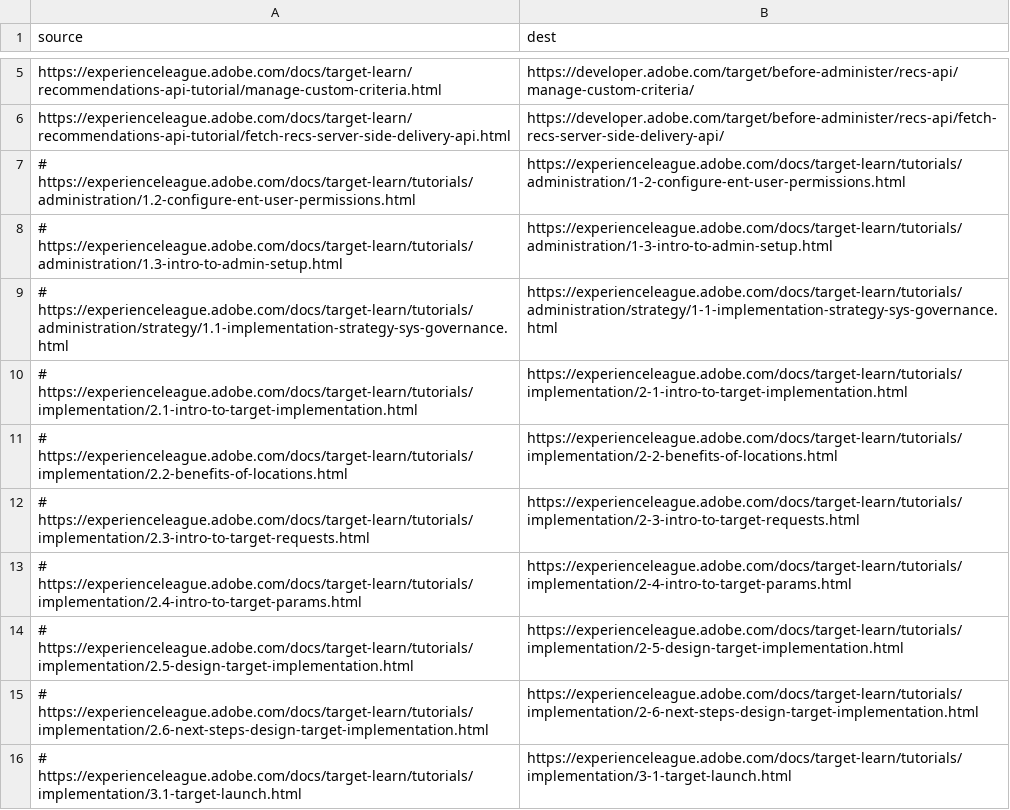
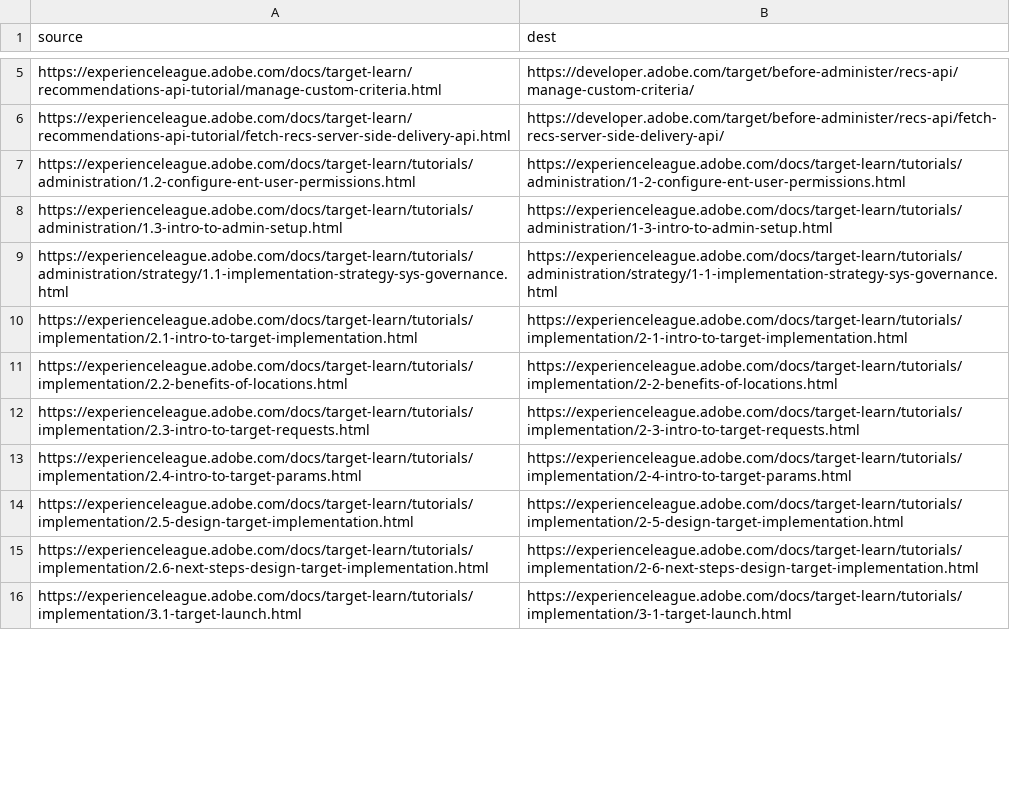
Before and after one commit to AdobeDocs/target-learn.ko-KR, a CSV file: redirects.csv, drawn as a sheet; only a part is shown, gaps mark what is left out; the diff covers the shown part only.

Commit message:
Sync non localizable files for core commit 6dd5c3ae589163c0791145847604a98a1dfe8d43

```diff
--- a/redirects.csv
+++ b/redirects.csv
@@ -6,11 +6,11 @@ https://experienceleague.adobe.com/docs/target-learn/recommendations-api-tutoria
 https://experienceleague.adobe.com/docs/target-learn/recommendations-api-tutorial/fetch-recs-server-side-delivery-api.html,https://developer.adobe.com/target/before-administer/recs-api/fetch-recs-server-side-delivery-api/
-# https://experienceleague.adobe.com/docs/target-learn/tutorials/administration/1.2-configure-ent-user-permissions.html,https://experienceleague.adobe.com/docs/target-learn/tutorials/administration/1-2-configure-ent-user-permissions.html
-# https://experienceleague.adobe.com/docs/target-learn/tutorials/administration/1.3-intro-to-admin-setup.html,https://experienceleague.adobe.com/docs/target-learn/tutorials/administration/1-3-intro-to-admin-setup.html
-# https://experienceleague.adobe.com/docs/target-learn/tutorials/administration/strategy/1.1-implementation-strategy-sys-governance.html,https://experienceleague.adobe.com/docs/target-learn/tutorials/administration/strategy/1-1-implementation-strategy-sys-governance.html
-# https://experienceleague.adobe.com/docs/target-learn/tutorials/implementation/2.1-intro-to-target-implementation.html,https://experienceleague.adobe.com/docs/target-learn/tutorials/implementation/2-1-intro-to-target-implementation.html
-# https://experienceleague.adobe.com/docs/target-learn/tutorials/implementation/2.2-benefits-of-locations.html,https://experienceleague.adobe.com/docs/target-learn/tutorials/implementation/2-2-benefits-of-locations.html
-# https://experienceleague.adobe.com/docs/target-learn/tutorials/implementation/2.3-intro-to-target-requests.html,https://experienceleague.adobe.com/docs/target-learn/tutorials/implementation/2-3-intro-to-target-requests.html
-# https://experienceleague.adobe.com/docs/target-learn/tutorials/implementation/2.4-intro-to-target-params.html,https://experienceleague.adobe.com/docs/target-learn/tutorials/implementation/2-4-intro-to-target-params.html
-# https://experienceleague.adobe.com/docs/target-learn/tutorials/implementation/2.5-design-target-implementation.html,https://experienceleague.adobe.com/docs/target-learn/tutorials/implementation/2-5-design-target-implementation.html
-# https://experienceleague.adobe.com/docs/target-learn/tutorials/implementation/2.6-next-steps-design-target-implementation.html,https://experienceleague.adobe.com/docs/target-learn/tutorials/implementation/2-6-next-steps-design-target-implementation.html
-# https://experienceleague.adobe.com/docs/target-learn/tutorials/implementation/3.1-target-launch.html,https://experienceleague.adobe.com/docs/target-learn/tutorials/implementation/3-1-target-launch.html
+https://experienceleague.adobe.com/docs/target-learn/tutorials/administration/1.2-configure-ent-user-permissions.html,https://experienceleague.adobe.com/docs/target-learn/tutorials/administration/1-2-configure-ent-user-permissions.html
+https://experienceleague.adobe.com/docs/target-learn/tutorials/administration/1.3-intro-to-admin-setup.html,https://experienceleague.adobe.com/docs/target-learn/tutorials/administration/1-3-intro-to-admin-setup.html
+https://experienceleague.adobe.com/docs/target-learn/tutorials/administration/strategy/1.1-implementation-strategy-sys-governance.html,https://experienceleague.adobe.com/docs/target-learn/tutorials/administration/strategy/1-1-implementation-strategy-sys-governance.html
+https://experienceleague.adobe.com/docs/target-learn/tutorials/implementation/2.1-intro-to-target-implementation.html,https://experienceleague.adobe.com/docs/target-learn/tutorials/implementation/2-1-intro-to-target-implementation.html
+https://experienceleague.adobe.com/docs/target-learn/tutorials/implementation/2.2-benefits-of-locations.html,https://experienceleague.adobe.com/docs/target-learn/tutorials/implementation/2-2-benefits-of-locations.html
+https://experienceleague.adobe.com/docs/target-learn/tutorials/implementation/2.3-intro-to-target-requests.html,https://experienceleague.adobe.com/docs/target-learn/tutorials/implementation/2-3-intro-to-target-requests.html
+https://experienceleague.adobe.com/docs/target-learn/tutorials/implementation/2.4-intro-to-target-params.html,https://experienceleague.adobe.com/docs/target-learn/tutorials/implementation/2-4-intro-to-target-params.html
+https://experienceleague.adobe.com/docs/target-learn/tutorials/implementation/2.5-design-target-implementation.html,https://experienceleague.adobe.com/docs/target-learn/tutorials/implementation/2-5-design-target-implementation.html
+https://experienceleague.adobe.com/docs/target-learn/tutorials/implementation/2.6-next-steps-design-target-implementation.html,https://experienceleague.adobe.com/docs/target-learn/tutorials/implementation/2-6-next-steps-design-target-implementation.html
+https://experienceleague.adobe.com/docs/target-learn/tutorials/implementation/3.1-target-launch.html,https://experienceleague.adobe.com/docs/target-learn/tutorials/implementation/3-1-target-launch.html
```
Also changed, not shown: 10 edited cells elsewhere in this file.
